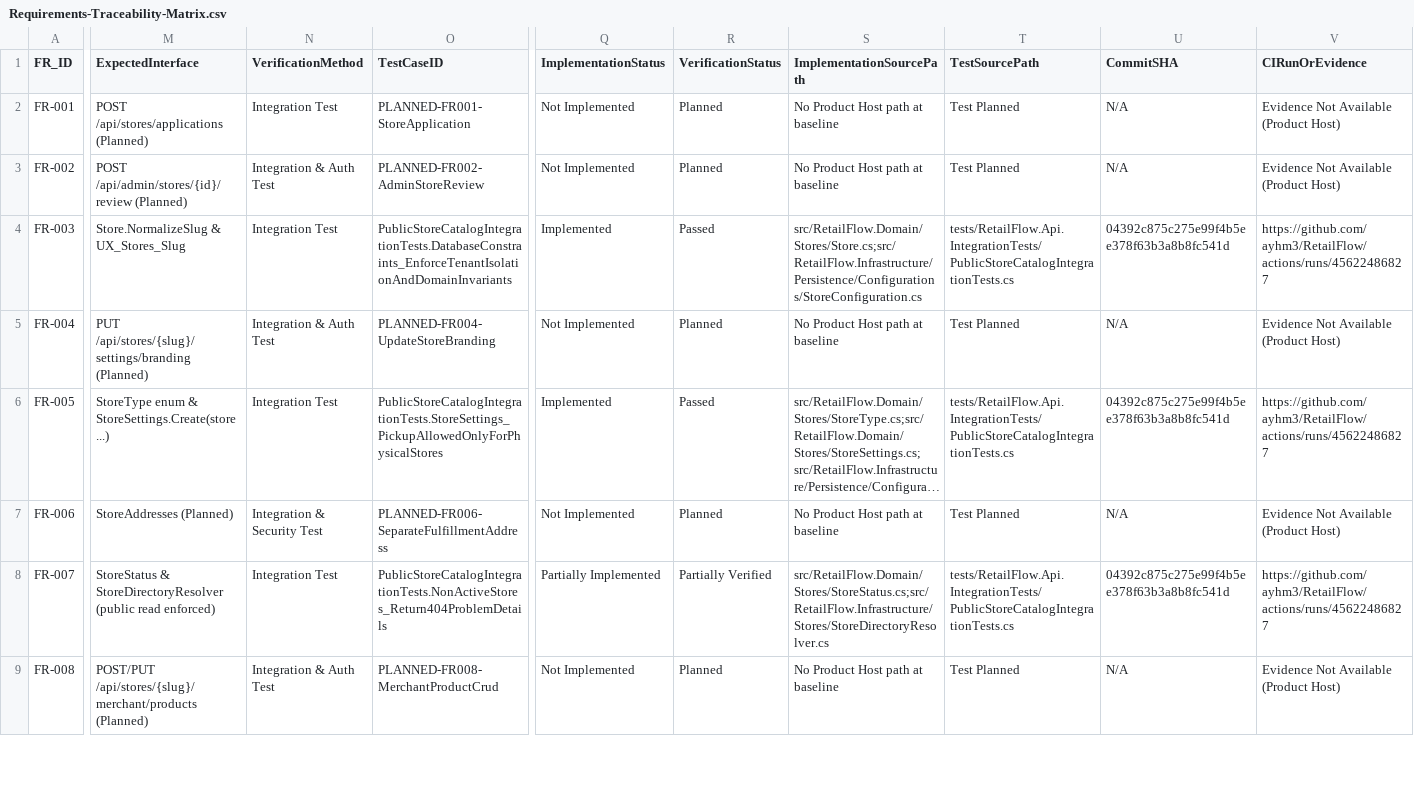
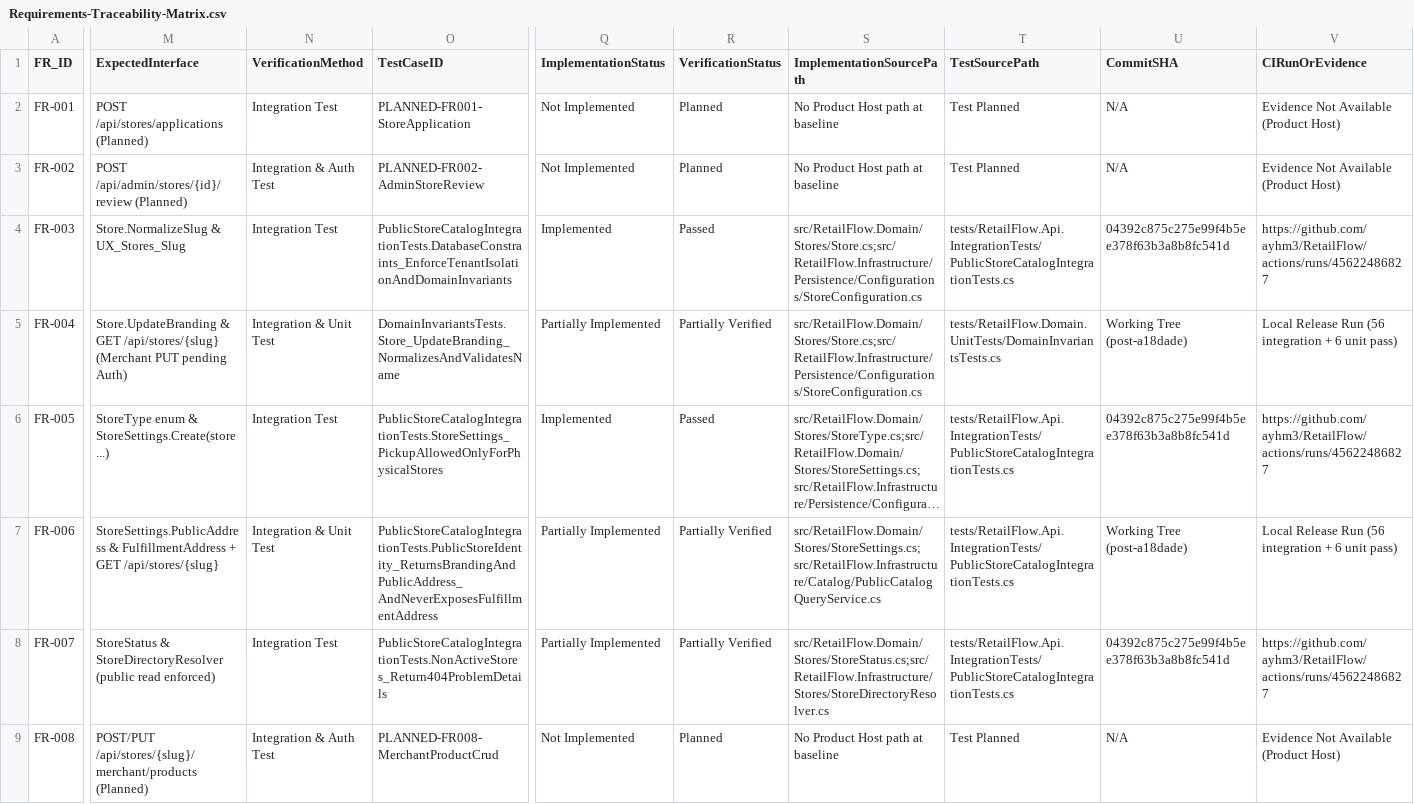
Before and after one commit to ayhm325/RetailFlow, a CSV file: docs/09-Audit-and-Traceability/Requirements-Traceability-Matrix.csv, drawn as a sheet; only a part is shown, gaps mark what is left out; long unchanged cells end in …; the diff covers the shown part only; the diff names each change by its address in the sheet, - before the commit and + after, or states it on an @@ line.

Commit message:
feat(product-host): add store identity, delivery zones, domain unit tests, and sync docs

```diff
--- a/docs/09-Audit-and-Traceability/Requirements-Traceability-Matrix.csv
+++ b/docs/09-Audit-and-Traceability/Requirements-Traceability-Matrix.csv
-M5 (ExpectedInterface): PUT /api/stores/{slug}/settings/branding (Planned)
+M5 (ExpectedInterface): Store.UpdateBranding & GET /api/stores/{slug} (Merchant PUT pending Auth)
-N5 (VerificationMethod): Integration & Auth Test
+N5 (VerificationMethod): Integration & Unit Test
-O5 (TestCaseID): PLANNED-FR004-UpdateStoreBranding
+O5 (TestCaseID): DomainInvariantsTests.Store_UpdateBranding_NormalizesAndValidatesName
-Q5 (ImplementationStatus): Not Implemented
+Q5 (ImplementationStatus): Partially Implemented
-R5 (VerificationStatus): Planned
+R5 (VerificationStatus): Partially Verified
-S5 (ImplementationSourcePath): No Product Host path at baseline
+S5 (ImplementationSourcePath): src/RetailFlow.Domain/Stores/Store.cs;src/RetailFlow.Infrastructure/Persistence/Configurations/StoreConfiguration.cs
-T5 (TestSourcePath): Test Planned
+T5 (TestSourcePath): tests/RetailFlow.Domain.UnitTests/DomainInvariantsTests.cs
-U5 (CommitSHA): N/A
+U5 (CommitSHA): Working Tree (post-a18dade)
-V5 (CIRunOrEvidence): Evidence Not Available (Product Host)
+V5 (CIRunOrEvidence): Local Release Run (56 integration + 6 unit pass)
-M7 (ExpectedInterface): StoreAddresses (Planned)
+M7 (ExpectedInterface): StoreSettings.PublicAddress & FulfillmentAddress + GET /api/stores/{slug}
-N7 (VerificationMethod): Integration & Security Test
+N7 (VerificationMethod): Integration & Unit Test
-O7 (TestCaseID): PLANNED-FR006-SeparateFulfillmentAddress
+O7 (TestCaseID): PublicStoreCatalogIntegrationTests.PublicStoreIdentity_ReturnsBrandingAndPublicAddress_AndNeverExposesFulfillmentAddress
-Q7 (ImplementationStatus): Not Implemented
+Q7 (ImplementationStatus): Partially Implemented
-R7 (VerificationStatus): Planned
+R7 (VerificationStatus): Partially Verified
-S7 (ImplementationSourcePath): No Product Host path at baseline
+S7 (ImplementationSourcePath): src/RetailFlow.Domain/Stores/StoreSettings.cs;src/RetailFlow.Infrastructure/Catalog/PublicCatalogQueryService.cs
-T7 (TestSourcePath): Test Planned
+T7 (TestSourcePath): tests/RetailFlow.Api.IntegrationTests/PublicStoreCatalogIntegrationTests.cs
-U7 (CommitSHA): N/A
+U7 (CommitSHA): Working Tree (post-a18dade)
-V7 (CIRunOrEvidence): Evidence Not Available (Product Host)
+V7 (CIRunOrEvidence): Local Release Run (56 integration + 6 unit pass)
```
Also changed, not shown: 22 edited cells elsewhere in this file, docs/01-Requirements/Business-Rules-Traceability-Matrix.csv, docs/09-Audit-and-Traceability/Findings.csv, 30 other files.
